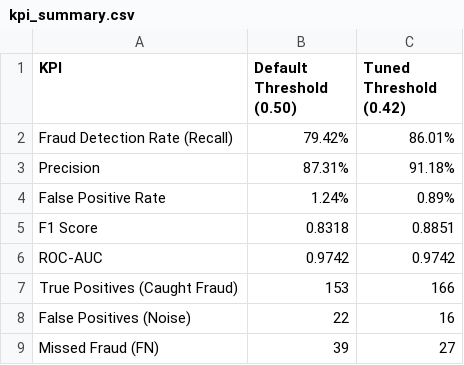
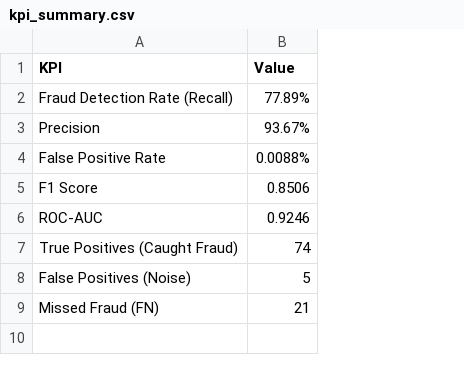
Before and after one commit to nithinvenkatesh-bit/data-analytics-portfolio, a CSV file: project1_fraud_detection/outputs/kpi_summary.csv, drawn as a sheet; removed rows and columns are numbered as before the commit, all else as after; the diff names each change by its address in the sheet, - before the commit and + after, or states it on an @@ line.

```diff
--- a/project1_fraud_detection/outputs/kpi_summary.csv
+++ b/project1_fraud_detection/outputs/kpi_summary.csv
-column B (Default Threshold (0.50)), rows 2-9: 79.42% | 87.31% | 1.24% | 0.8318 | 0.9742 | 153 | 22 | 39
-column C (Tuned Threshold (0.42)), rows 2-9: 86.01% | 91.18% | 0.89% | 0.8851 | 0.9742 | 166 | 16 | 27
+column B (Value), rows 2-9: 77.89% | 93.67% | 0.0088% | 0.8506 | 0.9246 | 74 | 5 | 21
```
Also changed, not shown: 3 other files.
